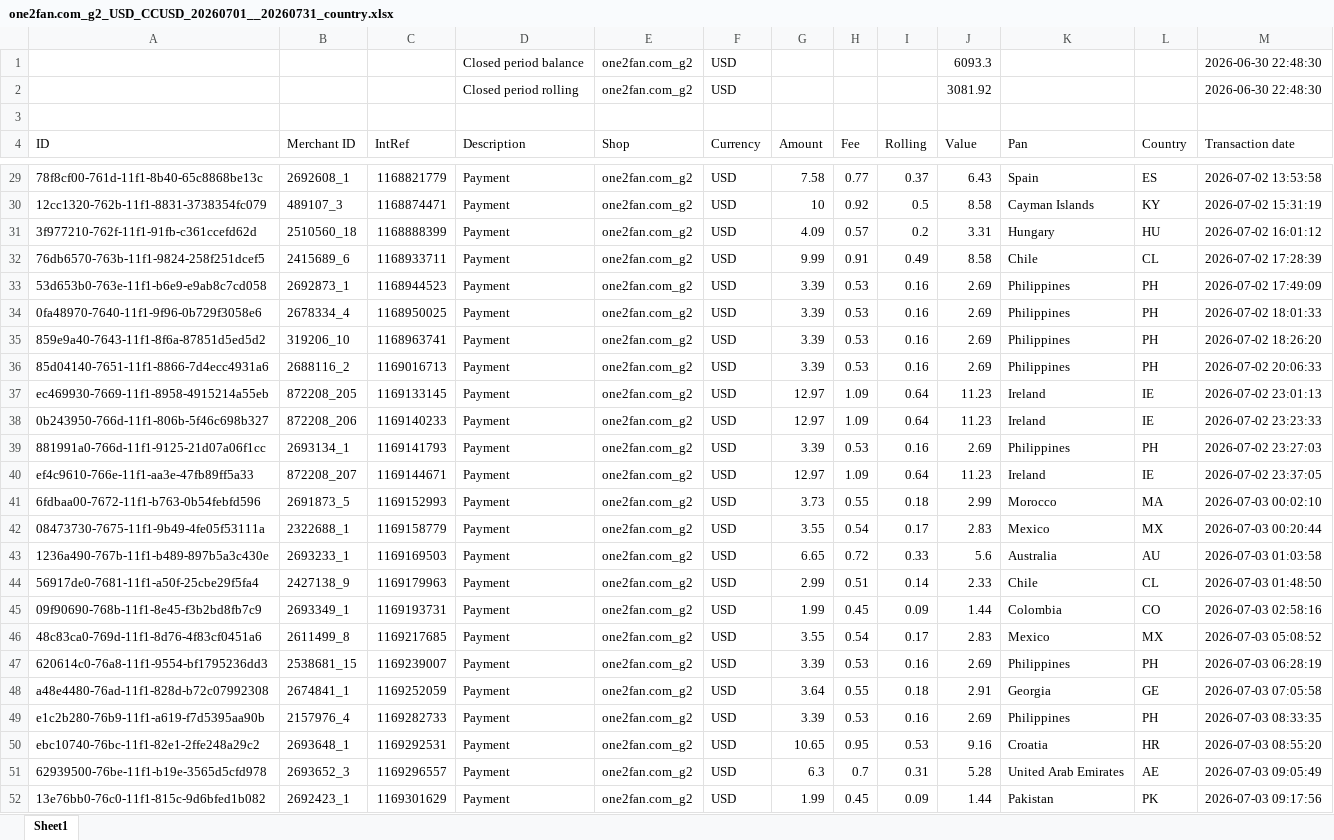
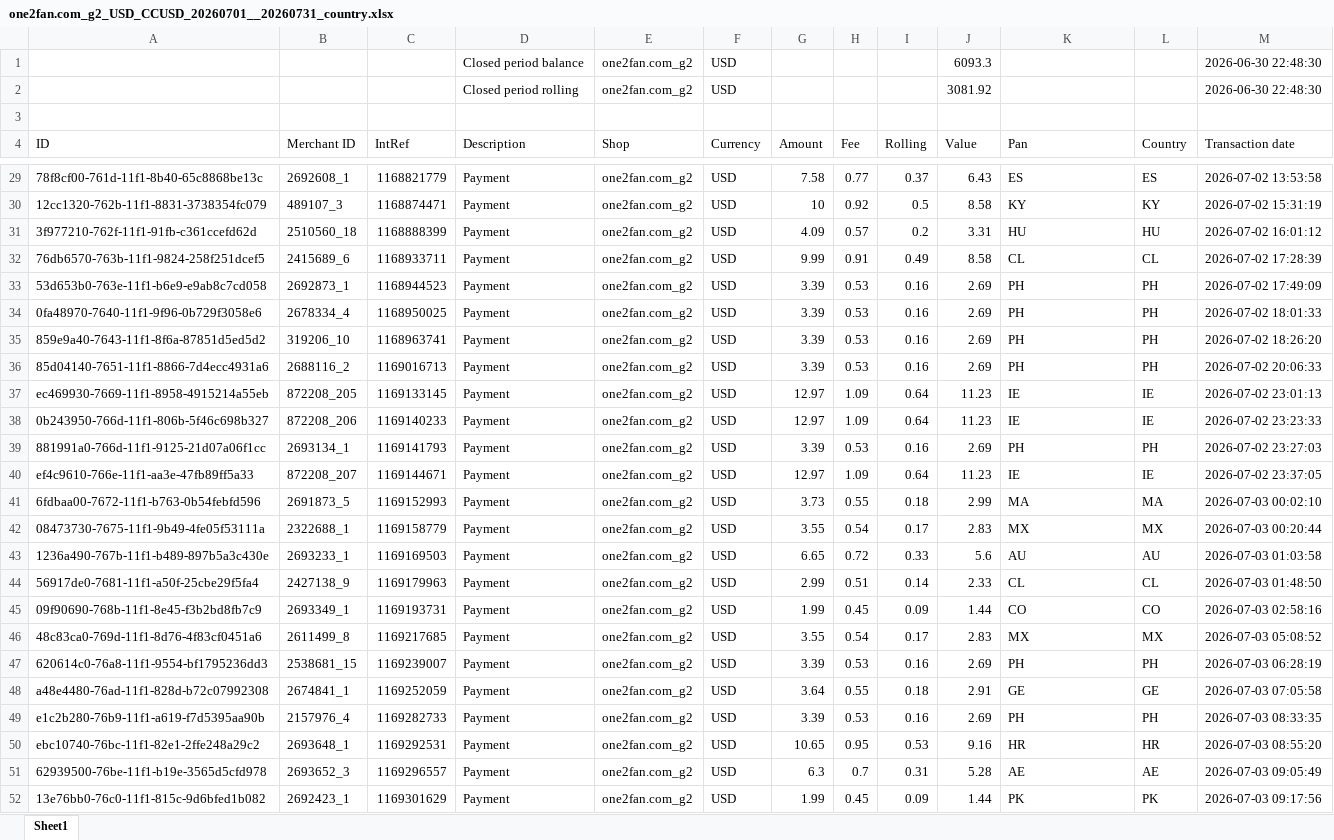
Before and after one commit to OlgaB-cloud/MyFiles, an Excel workbook: one2fan.com_g2_USD_CCUSD_20260701__20260731_country.xlsx, sheet Sheet1, drawn as a sheet; only a part is shown, gaps mark what is left out; values as stored, in another font and other column widths than the file's, no borders; the diff covers the shown part only; the diff names each change by its address in the sheet, - before the commit and + after, or states it on an @@ line.

```diff
--- a/one2fan.com_g2_USD_CCUSD_20260701__20260731_country.xlsx (sheet Sheet1)
+++ b/one2fan.com_g2_USD_CCUSD_20260701__20260731_country.xlsx (sheet Sheet1)
-K29 (Pan): Spain
+K29 (Pan): ES
-K30 (Pan): Cayman Islands
+K30 (Pan): KY
-K31 (Pan): Hungary
+K31 (Pan): HU
-K32 (Pan): Chile
+K32 (Pan): CL
-K33:K36 (Pan): Philippines
+K33:K36 (Pan): PH
-K37:K38 (Pan): Ireland
+K37:K38 (Pan): IE
-K39 (Pan): Philippines
+K39 (Pan): PH
-K40 (Pan): Ireland
+K40 (Pan): IE
-K41 (Pan): Morocco
+K41 (Pan): MA
-K42 (Pan): Mexico
+K42 (Pan): MX
-K43 (Pan): Australia
+K43 (Pan): AU
-K44 (Pan): Chile
+K44 (Pan): CL
-K45 (Pan): Colombia
+K45 (Pan): CO
-K46 (Pan): Mexico
+K46 (Pan): MX
-K47 (Pan): Philippines
+K47 (Pan): PH
-K48 (Pan): Georgia
+K48 (Pan): GE
-K49 (Pan): Philippines
+K49 (Pan): PH
-K50 (Pan): Croatia
+K50 (Pan): HR
-K51 (Pan): United Arab Emirates
+K51 (Pan): AE
-K52 (Pan): Pakistan
+K52 (Pan): PK
```
Also changed, not shown: 636 edited cells elsewhere in this sheet.
